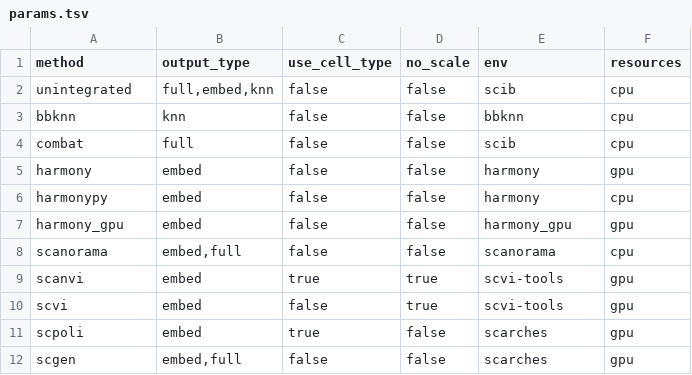
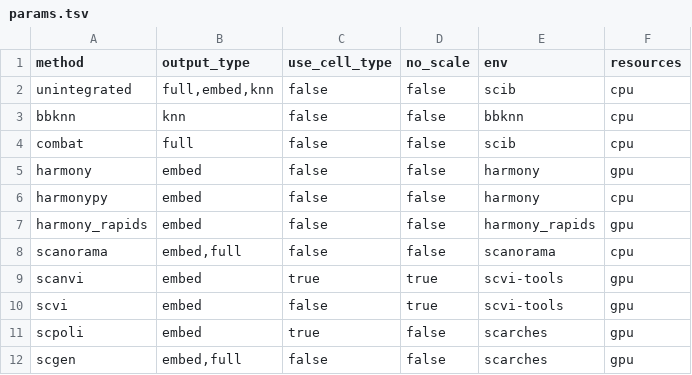
Before and after one commit to HCA-integration/sc-atlasing-toolbox, a TSV file: workflow/integration/params.tsv, drawn as a sheet.

Commit message:
rename to harmony_rapids

```diff
--- a/workflow/integration/params.tsv
+++ b/workflow/integration/params.tsv
@@ -6,3 +6,3 @@ harmony	embed	false	false	harmony	gpu
 harmonypy	embed	false	false	harmony	cpu
-harmony_gpu	embed	false	false	harmony_gpu	gpu
+harmony_rapids	embed	false	false	harmony_rapids	gpu
 scanorama	embed,full	false	false	scanorama	cpu
```
Also changed, not shown: 3 other files.
